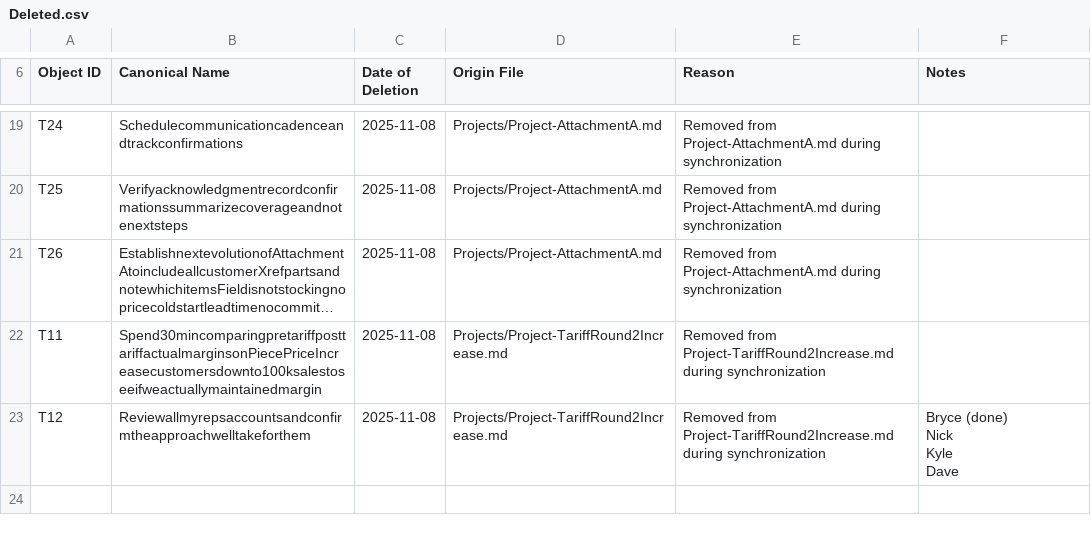
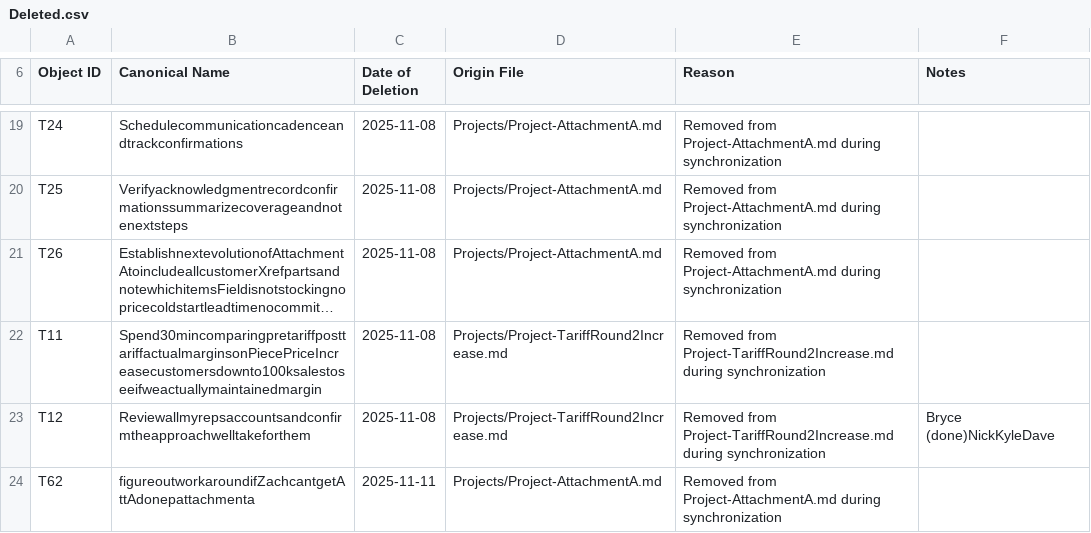
Before and after one commit to mikesturm/Kinetic, a CSV file: Deleted.csv, drawn as a sheet; only a part is shown, gaps mark what is left out; long unchanged cells end in …; ↵ is a line break in a cell; the diff names each change by its address in the sheet, - before the commit and + after, or states it on an @@ line.

```diff
--- a/Deleted.csv
+++ b/Deleted.csv
-F23 (Notes): Bryce (done) ↵ Nick ↵ Kyle ↵ Dave
+F23 (Notes): Bryce (done)NickKyleDave
+row 24: T62 | figureoutworkaroundifZachcantgetAttAdonepattachmenta | 2025-11-11 | Projects/Project-AttachmentA.md | Removed from Project-AttachmentA.md during synchronization
```
Also changed, not shown: Kinetic-ID-Index.csv, Views/Tasks_Active.csv, 7 other files.
